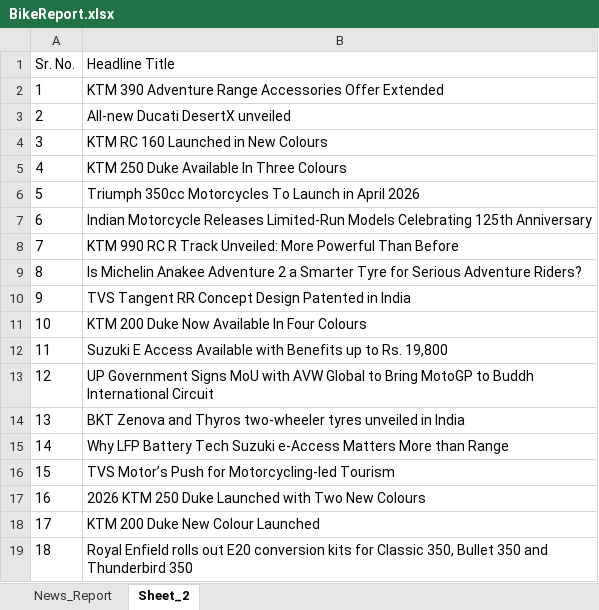
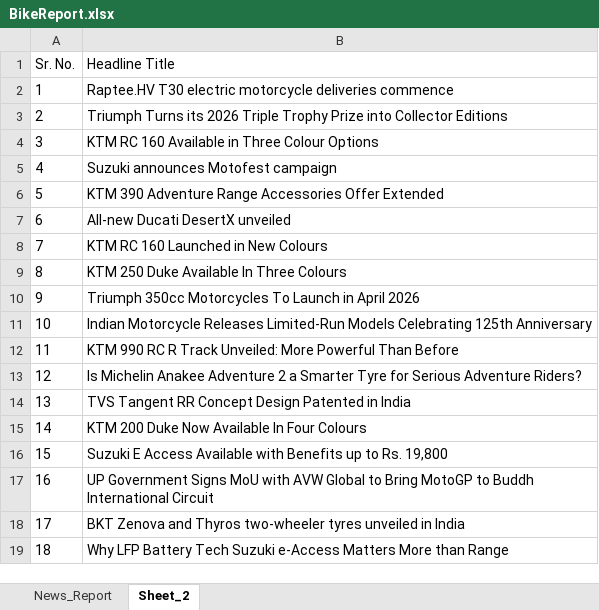
Before and after one commit to parthjawalescoeit-eng/IdentifyingBikes, an Excel workbook: ExcelData/BikeReport.xlsx, sheet Sheet_2, drawn as a sheet; values as stored, in another font and other column widths than the file's, no borders; the diff names each change by its address in the sheet, - before the commit and + after, or states it on an @@ line.

```diff
--- a/ExcelData/BikeReport.xlsx (sheet Sheet_2)
+++ b/ExcelData/BikeReport.xlsx (sheet Sheet_2)
-B2 (Headline Title): KTM 390 Adventure Range Accessories Offer Extended
+B2 (Headline Title): Raptee.HV T30 electric motorcycle deliveries commence
-B3 (Headline Title): All-new Ducati DesertX unveiled
+B3 (Headline Title): Triumph Turns its 2026 Triple Trophy Prize into Collector Editions
-B4 (Headline Title): KTM RC 160 Launched in New Colours
+B4 (Headline Title): KTM RC 160 Available in Three Colour Options
-B5 (Headline Title): KTM 250 Duke Available In Three Colours
+B5 (Headline Title): Suzuki announces Motofest campaign
-B6 (Headline Title): Triumph 350cc Motorcycles To Launch in April 2026
+B6 (Headline Title): KTM 390 Adventure Range Accessories Offer Extended
-B7 (Headline Title): Indian Motorcycle Releases Limited-Run Models Celebrating 125th Anniversary
+B7 (Headline Title): All-new Ducati DesertX unveiled
-B8 (Headline Title): KTM 990 RC R Track Unveiled: More Powerful Than Before
+B8 (Headline Title): KTM RC 160 Launched in New Colours
-B9 (Headline Title): Is Michelin Anakee Adventure 2 a Smarter Tyre for Serious Adventure Riders?
+B9 (Headline Title): KTM 250 Duke Available In Three Colours
-B10 (Headline Title): TVS Tangent RR Concept Design Patented in India
+B10 (Headline Title): Triumph 350cc Motorcycles To Launch in April 2026
-B11 (Headline Title): KTM 200 Duke Now Available In Four Colours
+B11 (Headline Title): Indian Motorcycle Releases Limited-Run Models Celebrating 125th Anniversary
-B12 (Headline Title): Suzuki E Access Available with Benefits up to Rs. 19,800
+B12 (Headline Title): KTM 990 RC R Track Unveiled: More Powerful Than Before
-B13 (Headline Title): UP Government Signs MoU with AVW Global to Bring MotoGP to Buddh International Circuit
+B13 (Headline Title): Is Michelin Anakee Adventure 2 a Smarter Tyre for Serious Adventure Riders?
-B14 (Headline Title): BKT Zenova and Thyros two-wheeler tyres unveiled in India
+B14 (Headline Title): TVS Tangent RR Concept Design Patented in India
-B15 (Headline Title): Why LFP Battery Tech Suzuki e-Access Matters More than Range
+B15 (Headline Title): KTM 200 Duke Now Available In Four Colours
-B16 (Headline Title): TVS Motor’s Push for Motorcycling-led Tourism
+B16 (Headline Title): Suzuki E Access Available with Benefits up to Rs. 19,800
-B17 (Headline Title): 2026 KTM 250 Duke Launched with Two New Colours
+B17 (Headline Title): UP Government Signs MoU with AVW Global to Bring MotoGP to Buddh International Circuit
-B18 (Headline Title): KTM 200 Duke New Colour Launched
+B18 (Headline Title): BKT Zenova and Thyros two-wheeler tyres unveiled in India
-B19 (Headline Title): Royal Enfield rolls out E20 conversion kits for Classic 350, Bullet 350 and Thunderbird 350
+B19 (Headline Title): Why LFP Battery Tech Suzuki e-Access Matters More than Range
```
Also changed, not shown: 25 other files.
